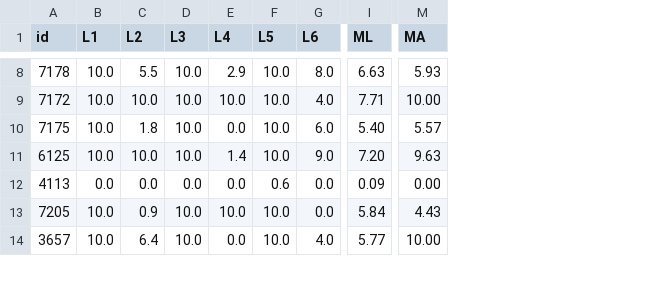
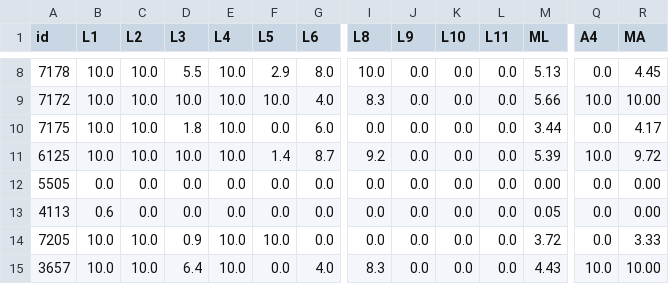
Before and after one commit to dbfernandes/codeplayAval, a CSV file: notas/notas-2022-2/Introdução à Programação de Computadores - Turma GB01 - David - Com gamificacao.csv, drawn as a sheet; only a part is shown, gaps mark what is left out; addresses are those after the commit; rows hold the shown columns only; the diff covers the shown part only; the diff names each change by its address in the sheet, - before the commit and + after, or states it on an @@ line.

```diff
--- a/notas/notas-2022-2/Introdução à Programação de Computadores - Turma GB01 - David - Com gamificacao.csv
+++ b/notas/notas-2022-2/Introdução à Programação de Computadores - Turma GB01 - David - Com gamificacao.csv
+column I (L8), rows 8-11: 10.0 | 8.3 | 0.0 | 9.2; rows 13-15: 0.0 | 0.0 | 8.3
+column J (L9), rows 8-11: all 0.0; rows 13-15: all 0.0
+column K (L10), rows 8-11: all 0.0; rows 13-15: all 0.0
+column L (L11), rows 8-11: all 0.0; rows 13-15: all 0.0
+column Q (A4), rows 8-11: 0.0 | 10.0 | 0.0 | 10.0; rows 13-15: 0.0 | 0.0 | 10.0
-C8 (L2): 5.5
+C8 (L2): 10.0
-D8 (L3): 10.0
+D8 (L3): 5.5
-E8 (L4): 2.9
+E8 (L4): 10.0
-F8 (L5): 10.0
+F8 (L5): 2.9
-M8 (ML): 6.63
+M8 (ML): 5.13
-R8 (MA): 5.93
+R8 (MA): 4.45
-M9 (ML): 7.71
+M9 (ML): 5.66
-C10 (L2): 1.8
+C10 (L2): 10.0
-D10 (L3): 10.0
+D10 (L3): 1.8
-E10 (L4): 0.0
+E10 (L4): 10.0
-F10 (L5): 10.0
+F10 (L5): 0.0
-M10 (ML): 5.40
+M10 (ML): 3.44
-R10 (MA): 5.57
+R10 (MA): 4.17
-E11 (L4): 1.4
+E11 (L4): 10.0
-F11 (L5): 10.0
+F11 (L5): 1.4
-G11 (L6): 9.0
+G11 (L6): 8.7
-M11 (ML): 7.20
+M11 (ML): 5.39
-R11 (MA): 9.63
+R11 (MA): 9.72
+row 12: 5505 | 0.0 | 0.0 | 0.0 | 0.0 | 0.0 | 0.0 | 0.0 | 0.0 | 0.0 | 0.0 | 0.00 | 0.0 | 0.00
-B13 (L1): 0.0
+B13 (L1): 0.6
-F13 (L5): 0.6
+F13 (L5): 0.0
-M13 (ML): 0.09
+M13 (ML): 0.05
-C14 (L2): 0.9
+C14 (L2): 10.0
-D14 (L3): 10.0
+D14 (L3): 0.9
-M14 (ML): 5.84
+M14 (ML): 3.72
-R14 (MA): 4.43
+R14 (MA): 3.33
-C15 (L2): 6.4
+C15 (L2): 10.0
-D15 (L3): 10.0
+D15 (L3): 6.4
-E15 (L4): 0.0
+E15 (L4): 10.0
-F15 (L5): 10.0
+F15 (L5): 0.0
-M15 (ML): 5.77
+M15 (ML): 4.43
```
Also changed, not shown: 49 edited cells elsewhere in this file.
